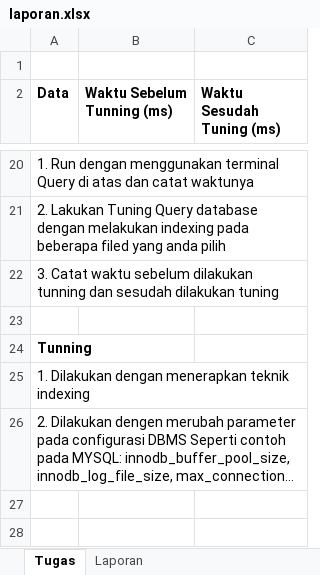
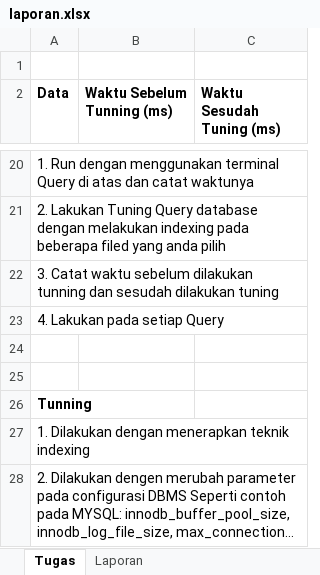
Before and after one commit to Ikan2Ikan/IF3144-1920, an Excel workbook: tugas/laporan.xlsx, sheet Tugas, drawn as a sheet; only a part is shown, gaps mark what is left out; long unchanged cells end in …; values as stored, in another font and other column widths than the file's, no borders; the diff names each change by its address in the sheet, - before the commit and + after, or states it on an @@ line.

```diff
--- a/tugas/laporan.xlsx (sheet Tugas)
+++ b/tugas/laporan.xlsx (sheet Tugas)
+row 23: 4. Lakukan pada setiap Query
+row 24: (empty)
```
Also changed, not shown: 1 other file.
